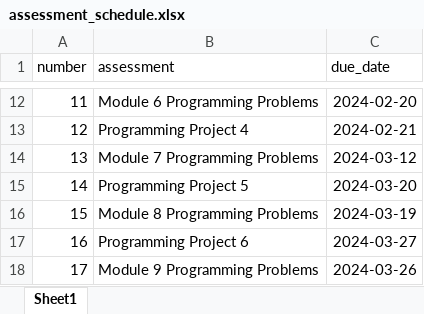
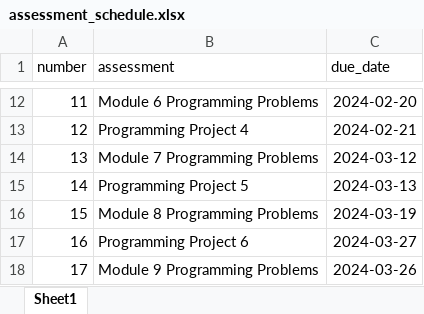
Before and after one commit to xinchenyu/csc110-spring2025, an Excel workbook: assessment_schedule.xlsx, sheet Sheet1, drawn as a sheet; only a part is shown, gaps mark what is left out; values as stored, in another font and other column widths than the file's, no borders; the diff names each change by its address in the sheet, - before the commit and + after, or states it on an @@ line.

Commit message:
adjusted dates

```diff
--- a/assessment_schedule.xlsx (sheet Sheet1)
+++ b/assessment_schedule.xlsx (sheet Sheet1)
-C15 (due_date): 2024-03-20
+C15 (due_date): 2024-03-13
```
Also changed, not shown: 3 other files.
